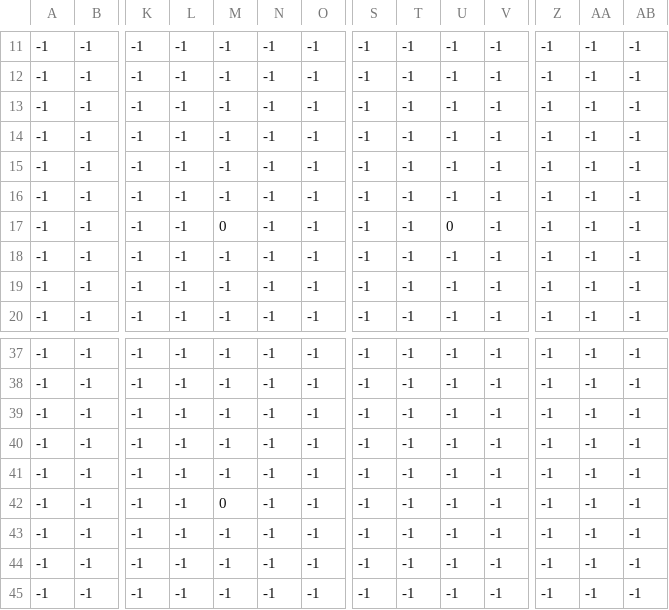
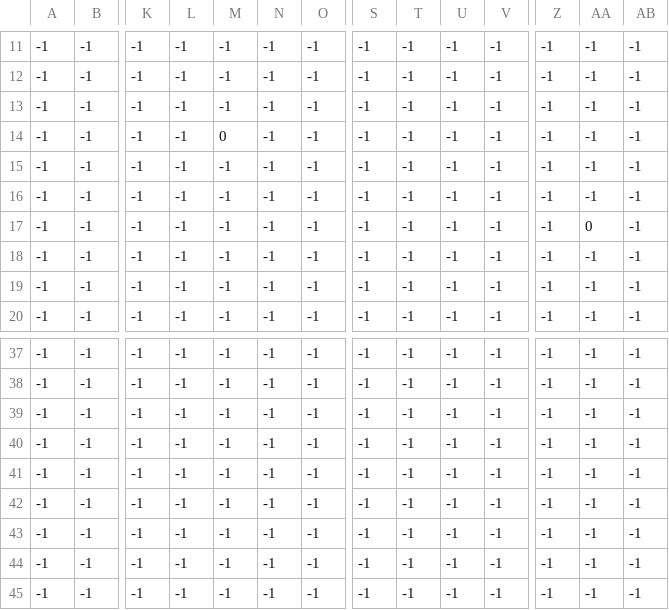
Before and after one commit to Soyer13/Primo-Terra-Python-Game, a CSV file: map/map_Objects.csv, drawn as a sheet; only a part is shown, gaps mark what is left out; removed rows and columns are numbered as before the commit, all else as after; rows hold the shown columns only; the diff names each change by its address in the sheet, - before the commit and + after, or states it on an @@ line.

```diff
--- a/map/map_Objects.csv
+++ b/map/map_Objects.csv
-M14: -1
+M14: 0
-M17: 0
+M17: -1
-U17: 0
+U17: -1
-AA17: -1
+AA17: 0
+row 39: -1 | -1 | -1 | -1 | -1 | -1 | -1 | -1 | -1 | -1 | -1 | -1 | -1 | -1
-row 42: -1 | -1 | -1 | -1 | 0 | -1 | -1 | -1 | -1 | -1 | -1 | -1 | -1 | -1
```
Also changed, not shown: 8 other files.
